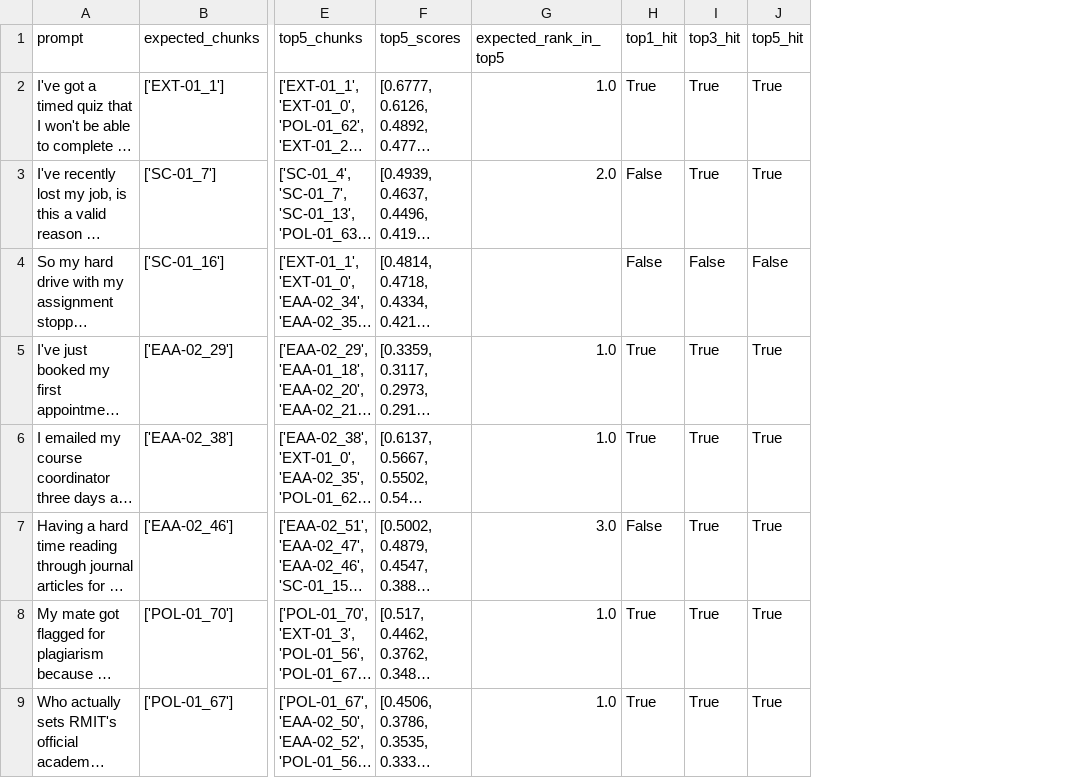
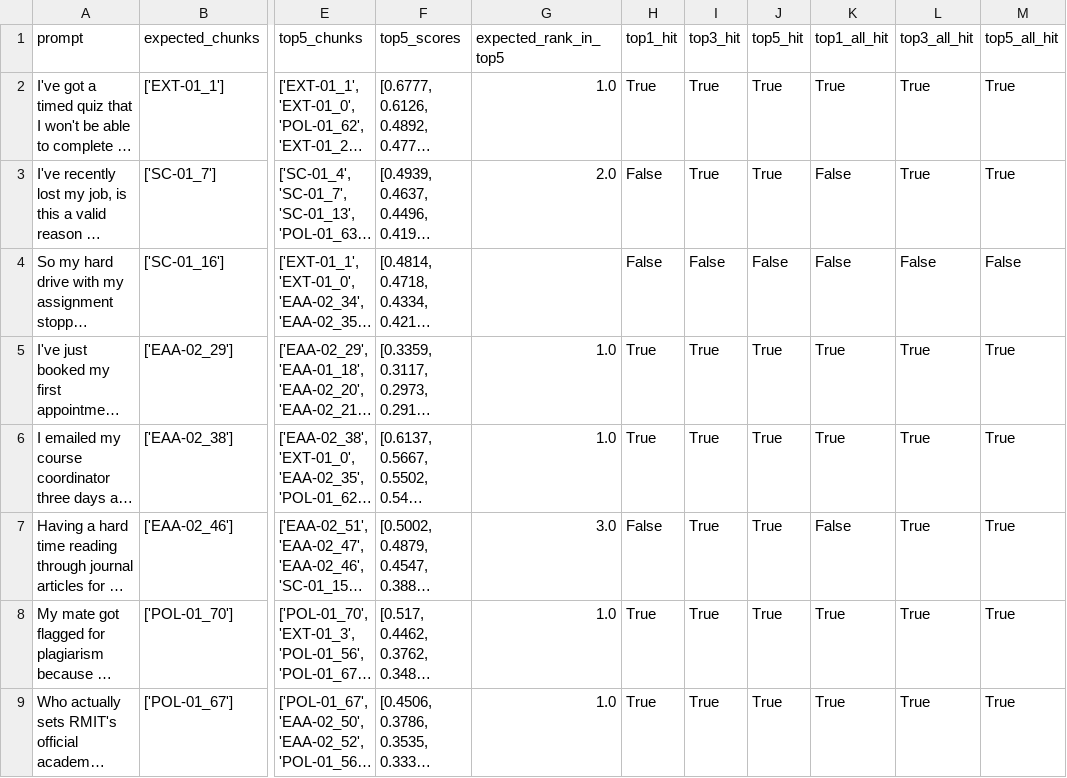
Before and after one commit to S4199668/walert-group64, a CSV file: version_2/05_rag_test_evaluation_results.csv, drawn as a sheet; only a part is shown, gaps mark what is left out; long unchanged cells end in …; the diff names each change by its address in the sheet, - before the commit and + after, or states it on an @@ line.

Commit message:
version2

```diff
--- a/version_2/05_rag_test_evaluation_results.csv
+++ b/version_2/05_rag_test_evaluation_results.csv
+column K (top1_all_hit), rows 2-9: True | False | False | True | True | False | True | True
+column L (top3_all_hit), rows 2-9: True | True | False | True | True | True | True | True
+column M (top5_all_hit), rows 2-9: True | True | False | True | True | True | True | True
```
Also changed, not shown: 2 other files.
